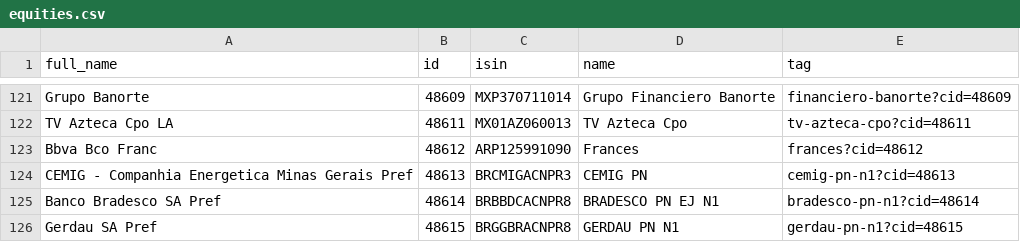
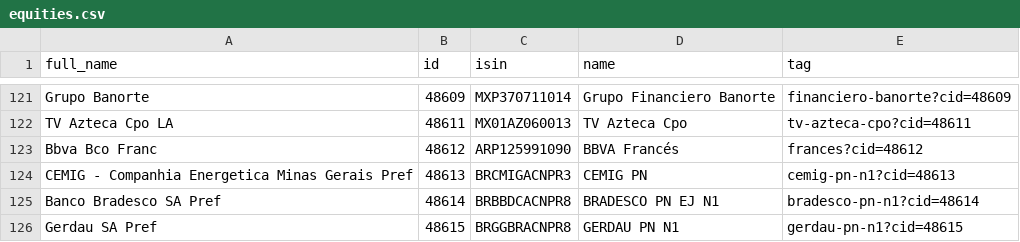
Before and after one commit to alvarobartt/investpy, a CSV file: investpy/resources/es/equities.csv, drawn as a sheet; only a part is shown, gaps mark what is left out.

```diff
--- a/investpy/resources/es/equities.csv
+++ b/investpy/resources/es/equities.csv
@@ -122,3 +122,3 @@ Grupo Banorte,48609,MXP370711014,Grupo Financiero Banorte,financiero-banorte?cid
 TV Azteca Cpo LA,48611,MX01AZ060013,TV Azteca Cpo,tv-azteca-cpo?cid=48611
-Bbva Bco Franc,48612,ARP125991090,Frances,frances?cid=48612
+Bbva Bco Franc,48612,ARP125991090,BBVA Francés,frances?cid=48612
 CEMIG - Companhia Energetica Minas Gerais Pref,48613,BRCMIGACNPR3,CEMIG PN,cemig-pn-n1?cid=48613
```
Also changed, not shown: investpy/resources/es/etfs.csv, investpy/resources/es/funds.csv, 4 other files.
